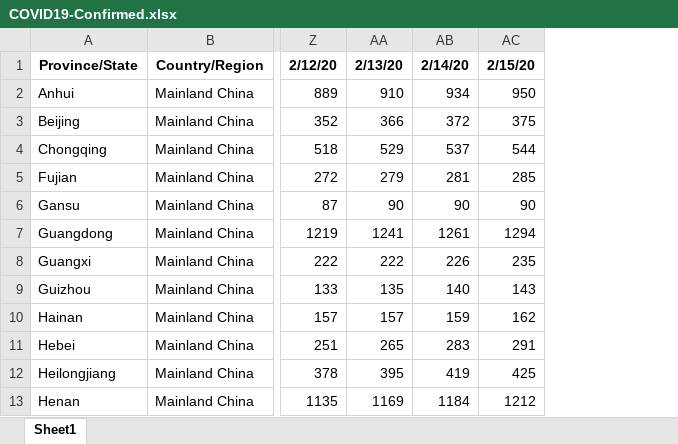
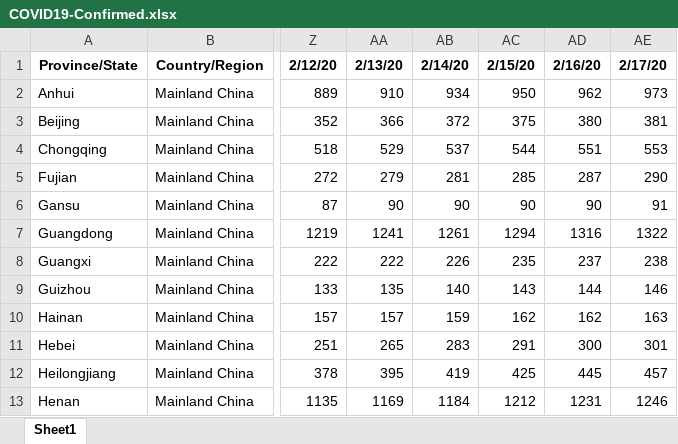
Before and after one commit to msarnacki/coronavirus-2019-nCoV, an Excel workbook: COVID19-Confirmed.xlsx, sheet Sheet1, drawn as a sheet; only a part is shown, gaps mark what is left out; values as stored, in another font and other column widths than the file's, no borders; the diff names each change by its address in the sheet, - before the commit and + after, or states it on an @@ line.

```diff
--- a/COVID19-Confirmed.xlsx (sheet Sheet1)
+++ b/COVID19-Confirmed.xlsx (sheet Sheet1)
+column AD, rows 1-13: 2/16/20 | 962 | 380 | 551 | 287 | 90 | 1316 | 237 | 144 | 162 | 300 | 445 | 1231
+column AE, rows 1-13: 2/17/20 | 973 | 381 | 553 | 290 | 91 | 1322 | 238 | 146 | 163 | 301 | 457 | 1246
```
Also changed, not shown: COVID19-Deaths.xlsx, COVID19-Recovered.xlsx, 7 other files.
